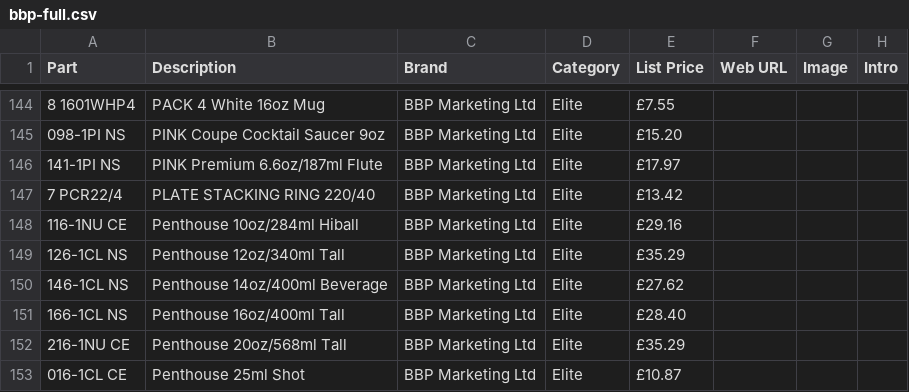
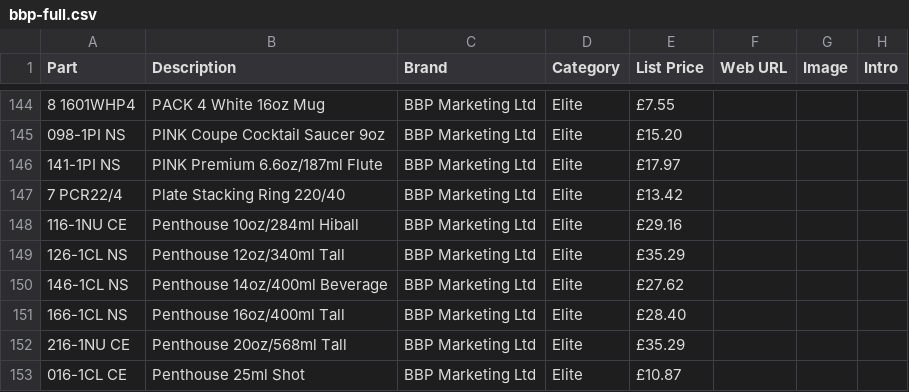
Before and after one commit to benhockham-gif/hco-splendid-supplier-data, a CSV file: bbp/bbp-full.csv, drawn as a sheet; only a part is shown, gaps mark what is left out; the diff covers the shown part only; the diff names each change by its address in the sheet, - before the commit and + after, or states it on an @@ line.

```diff
--- a/bbp/bbp-full.csv
+++ b/bbp/bbp-full.csv
-B147 (Description): PLATE STACKING RING 220/40
+B147 (Description): Plate Stacking Ring 220/40
```
Also changed, not shown: 10 edited cells elsewhere in this file, arc/arc-full.csv, house/house-full.csv, 2 other files.
